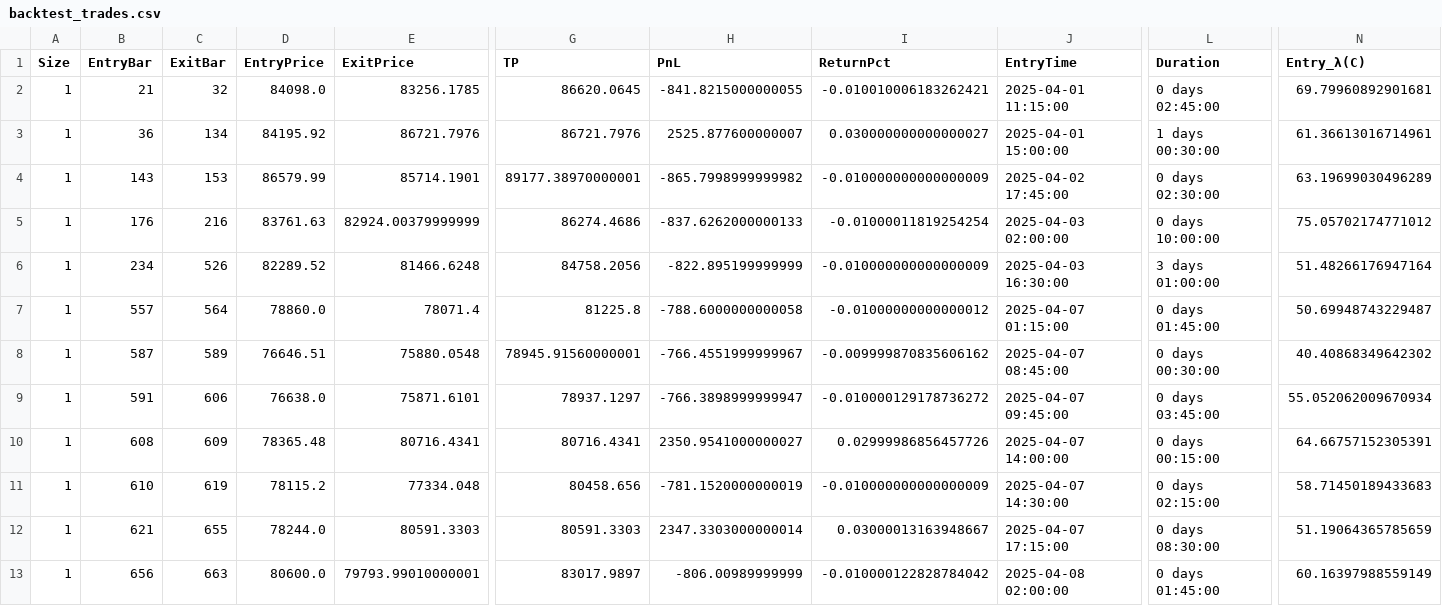
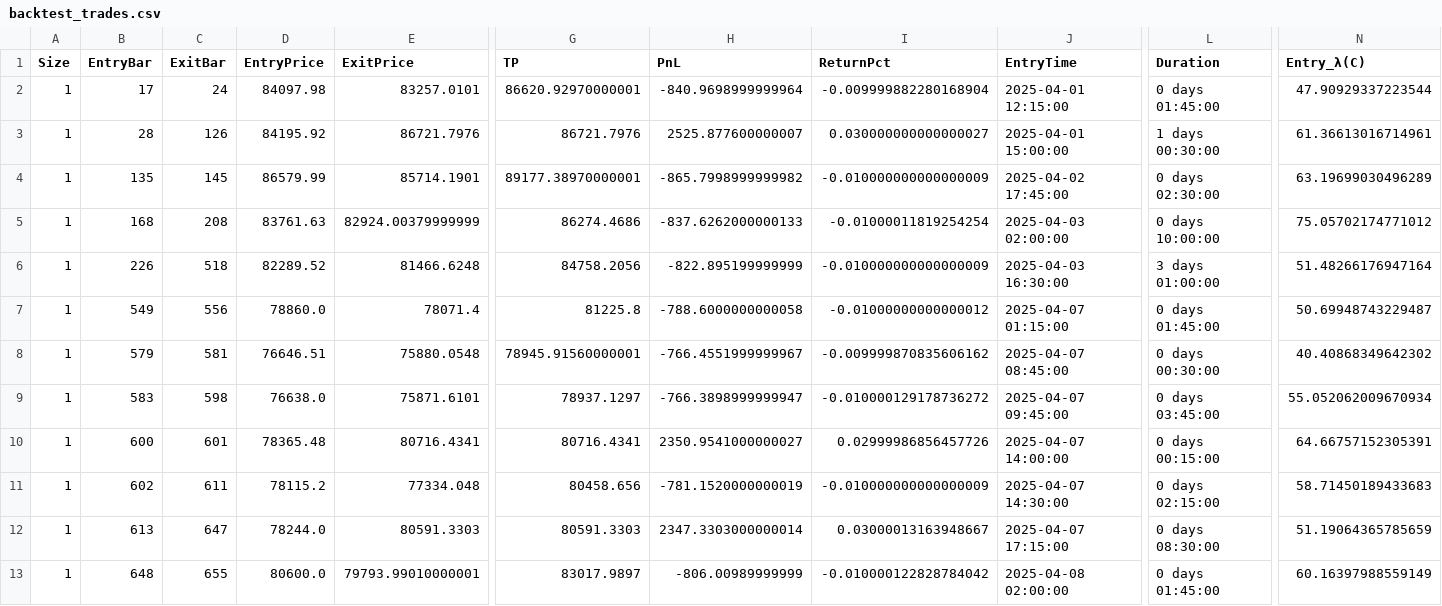
Before and after one commit to rishuvgorka/multi_tf_trading, a CSV file: ouFiles/backtest_trades.csv, drawn as a sheet; only a part is shown, gaps mark what is left out; the diff covers the shown part only; the diff names each change by its address in the sheet, - before the commit and + after, or states it on an @@ line.

```diff
--- a/ouFiles/backtest_trades.csv
+++ b/ouFiles/backtest_trades.csv
-B2 (EntryBar): 21
+B2 (EntryBar): 17
-C2 (ExitBar): 32
+C2 (ExitBar): 24
-D2 (EntryPrice): 84098.0
+D2 (EntryPrice): 84097.98
-E2 (ExitPrice): 83256.1785
+E2 (ExitPrice): 83257.0101
-G2 (TP): 86620.0645
+G2 (TP): 86620.92970000001
-H2 (PnL): -841.8215000000055
+H2 (PnL): -840.9698999999964
-I2 (ReturnPct): -0.010010006183262421
+I2 (ReturnPct): -0.009999882280168904
-J2 (EntryTime): 2025-04-01 11:15:00
+J2 (EntryTime): 2025-04-01 12:15:00
-L2 (Duration): 0 days 02:45:00
+L2 (Duration): 0 days 01:45:00
-N2 (Entry_λ(C)): 69.79960892901681
+N2 (Entry_λ(C)): 47.90929337223544
-B3 (EntryBar): 36
+B3 (EntryBar): 28
-C3 (ExitBar): 134
+C3 (ExitBar): 126
-B4 (EntryBar): 143
+B4 (EntryBar): 135
-C4 (ExitBar): 153
+C4 (ExitBar): 145
-B5 (EntryBar): 176
+B5 (EntryBar): 168
-C5 (ExitBar): 216
+C5 (ExitBar): 208
-B6 (EntryBar): 234
+B6 (EntryBar): 226
-C6 (ExitBar): 526
+C6 (ExitBar): 518
-B7 (EntryBar): 557
+B7 (EntryBar): 549
-C7 (ExitBar): 564
+C7 (ExitBar): 556
-B8 (EntryBar): 587
+B8 (EntryBar): 579
-C8 (ExitBar): 589
+C8 (ExitBar): 581
-B9 (EntryBar): 591
+B9 (EntryBar): 583
-C9 (ExitBar): 606
+C9 (ExitBar): 598
-B10 (EntryBar): 608
+B10 (EntryBar): 600
-C10 (ExitBar): 609
+C10 (ExitBar): 601
-B11 (EntryBar): 610
+B11 (EntryBar): 602
-C11 (ExitBar): 619
+C11 (ExitBar): 611
-B12 (EntryBar): 621
+B12 (EntryBar): 613
-C12 (ExitBar): 655
+C12 (ExitBar): 647
-B13 (EntryBar): 656
+B13 (EntryBar): 648
-C13 (ExitBar): 663
+C13 (ExitBar): 655
```
Also changed, not shown: 140 edited cells elsewhere in this file, inFiles/15m_data.csv, inFiles/1h_data.csv, 4 other files.
